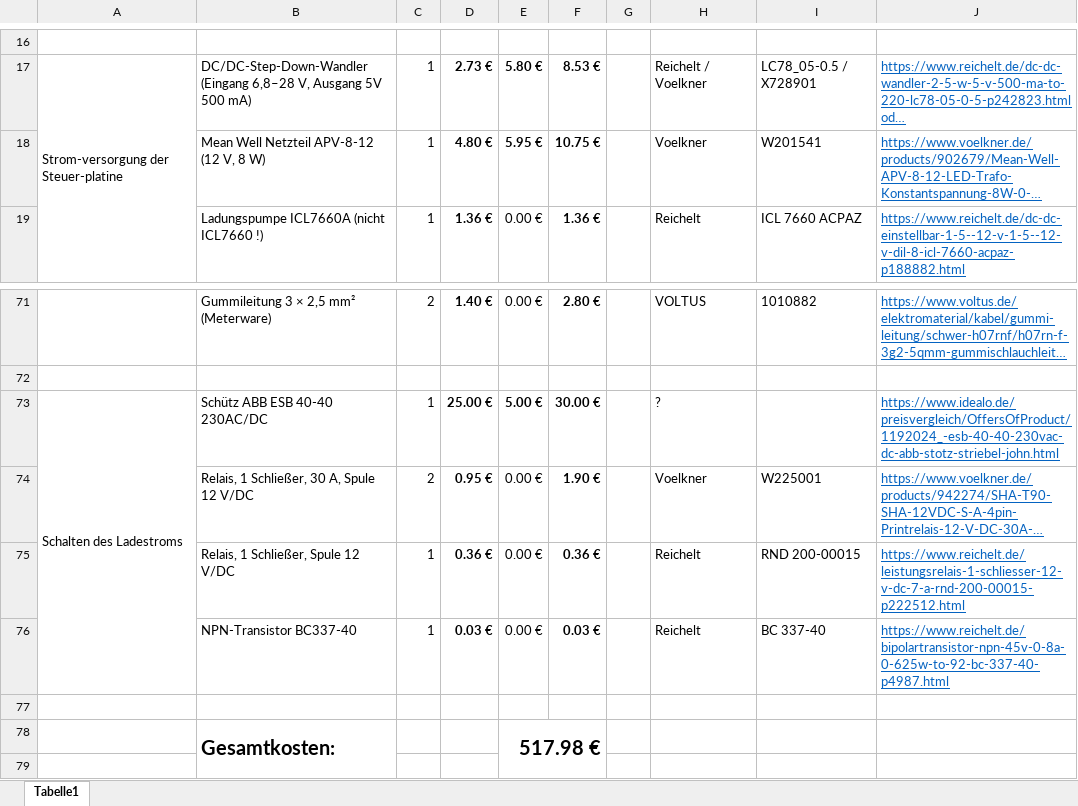
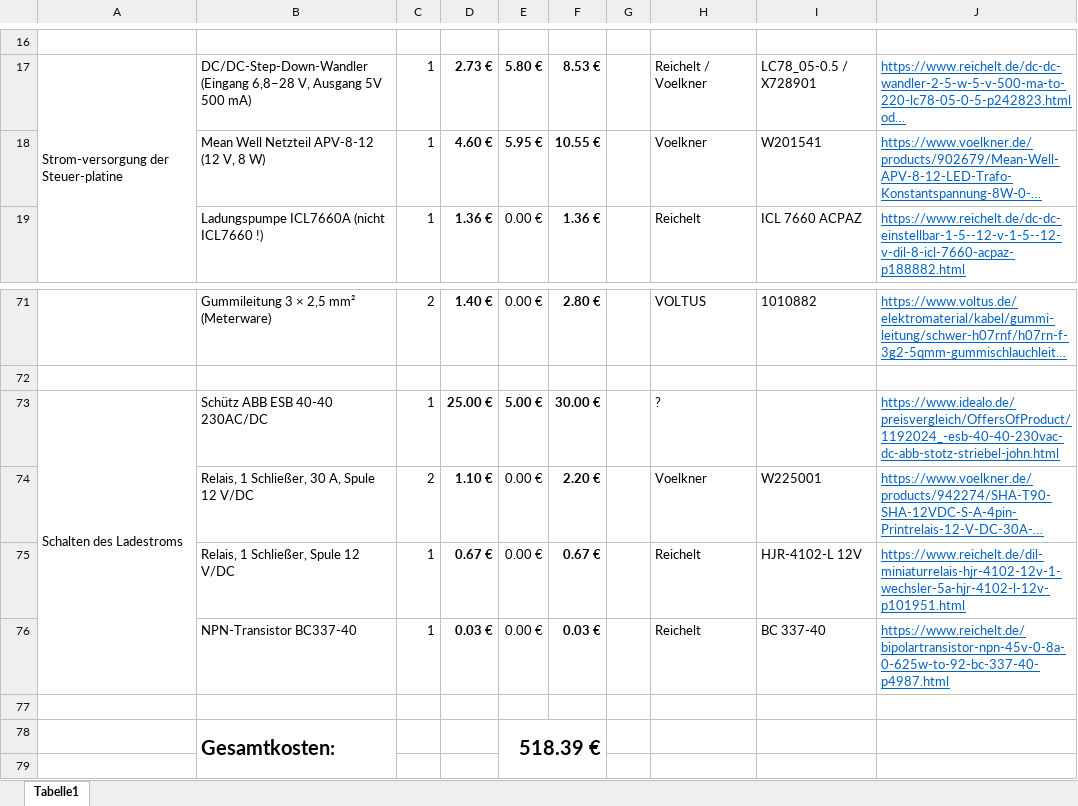
Before and after one commit to kepppfeff/Ladebox-2, an Excel workbook: Teile und Preise Ladebox 2.6.xlsx, sheet Tabelle1, drawn as a sheet; only a part is shown, gaps mark what is left out; long unchanged cells end in …; values as stored, in another font and other column widths than the file's, no borders; the diff names each change by its address in the sheet, - before the commit and + after, or states it on an @@ line.

Commit message:
Add files via upload

```diff
--- a/Teile und Preise Ladebox 2.6.xlsx (sheet Tabelle1)
+++ b/Teile und Preise Ladebox 2.6.xlsx (sheet Tabelle1)
-D18: 4.80 €
+D18: 4.60 €
-F18: 10.75 €
+F18: 10.55 €
-D74: 0.95 €
+D74: 1.10 €
-F74: 1.90 €
+F74: 2.20 €
-D75: 0.36 €
+D75: 0.67 €
-F75: 0.36 €
+F75: 0.67 €
-I75: RND 200-00015
+I75: HJR-4102-L 12V
-J75: https://www.reichelt.de/leistungsrelais-1-schliesser-12-v-dc-7-a-rnd-200-00015-p222512.html
+J75: https://www.reichelt.de/dil-miniaturrelais-hjr-4102-12v-1-wechsler-5a-hjr-4102-l-12v-p101951.html
-E78: 517.98 €
+E78: 518.39 €
```
